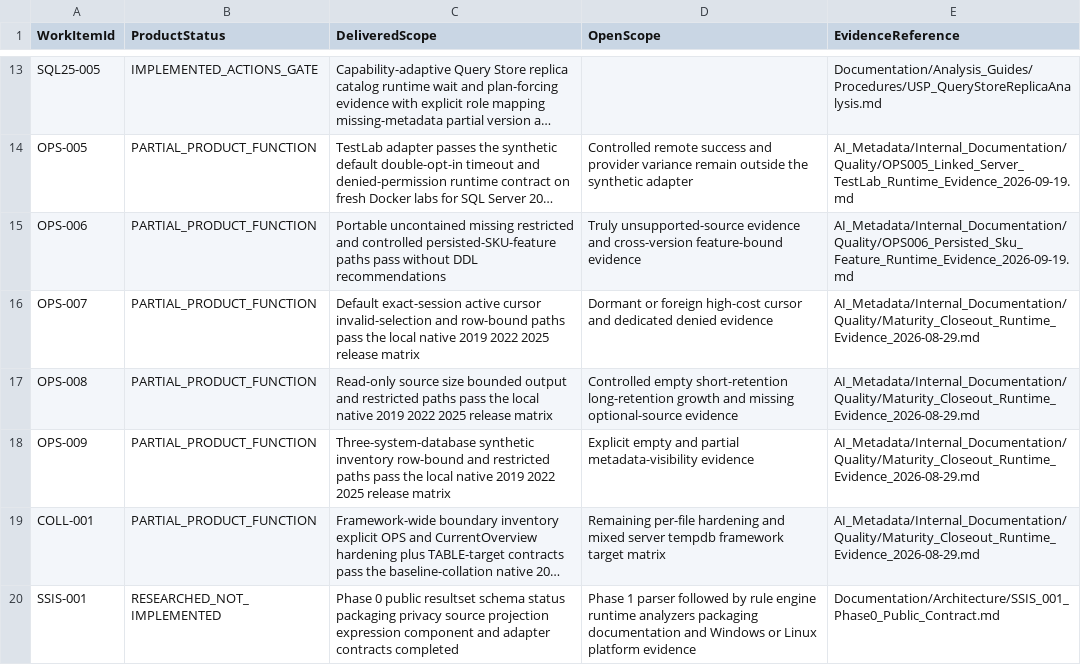
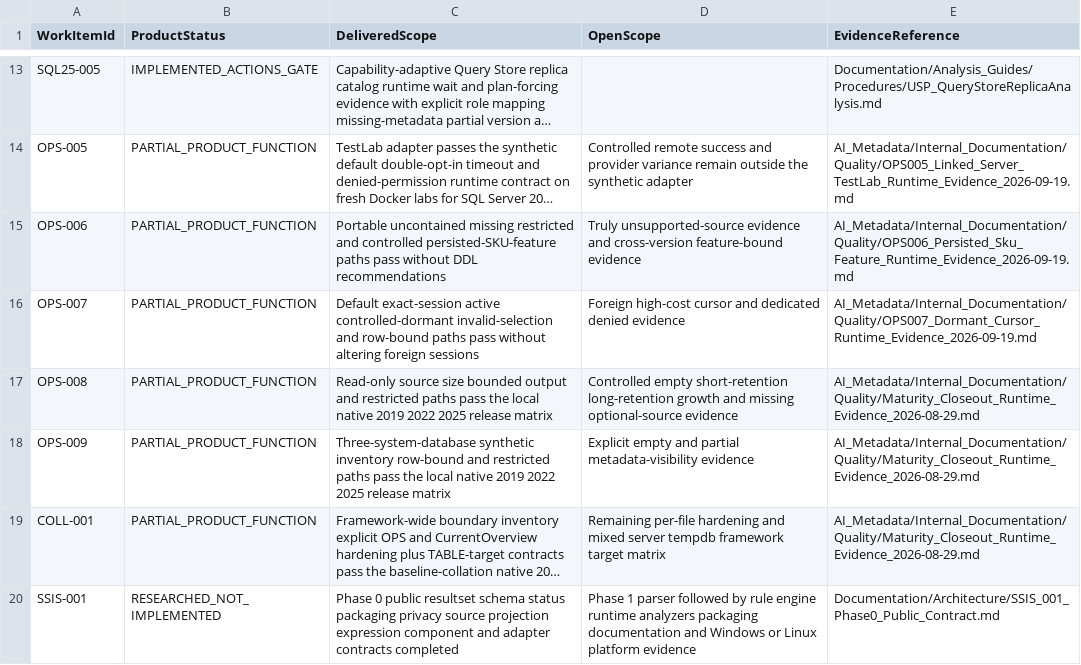
Before and after one commit to gecompat/SQL_Server_Analyze, a CSV file: Metadata/Quality/Implementation_Status.csv, drawn as a sheet; only a part is shown, gaps mark what is left out; long unchanged cells end in …; the diff names each change by its address in the sheet, - before the commit and + after, or states it on an @@ line.

```diff
--- a/Metadata/Quality/Implementation_Status.csv
+++ b/Metadata/Quality/Implementation_Status.csv
-C16 (DeliveredScope): …exact-session active cursor invalid-selection and row-bound paths pass the local native 2019 2022 2025 release matrix
+C16 (DeliveredScope): …exact-session active controlled-dormant invalid-selection and row-bound paths pass without altering foreign sessions
-D16 (OpenScope): Dormant or foreign high-cost cursor…
+D16 (OpenScope): Foreign high-cost cursor…
-E16 (EvidenceReference): AI_Metadata/Internal_Documentation/Quality/Maturity_Closeout_Runtime_Evidence_2026-08-29.md
+E16 (EvidenceReference): AI_Metadata/Internal_Documentation/Quality/OPS007_Dormant_Cursor_Runtime_Evidence_2026-09-19.md
```
Also changed, not shown: Metadata/Quality/Future_Enhancement_Backlog.csv, 6 other files.
